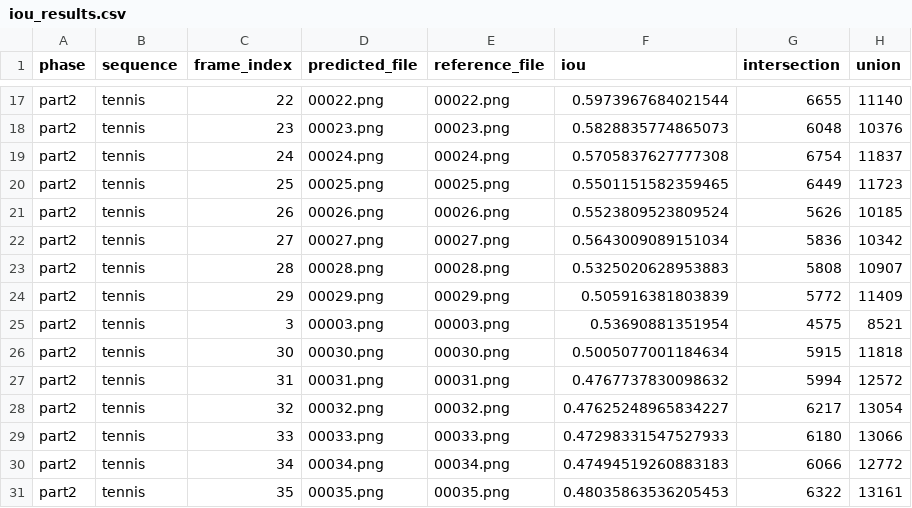
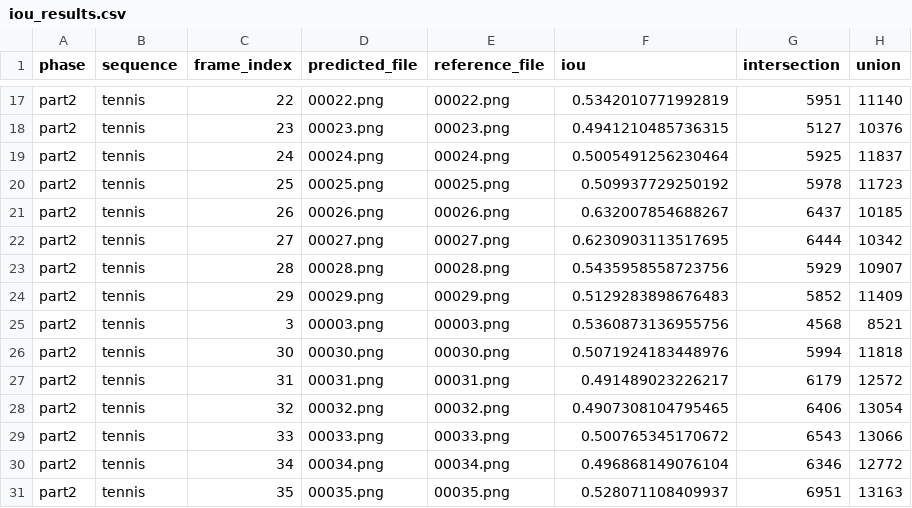
Before and after one commit to CCH0088-Fabulous/AIAA-3102-Proj_3, a CSV file: results/metrics/part2/tennis/iou_results.csv, drawn as a sheet; only a part is shown, gaps mark what is left out; the diff covers the shown part only; the diff names each change by its address in the sheet, - before the commit and + after, or states it on an @@ line.

```diff
--- a/results/metrics/part2/tennis/iou_results.csv
+++ b/results/metrics/part2/tennis/iou_results.csv
-F17 (iou): 0.5973967684021544
+F17 (iou): 0.5342010771992819
-G17 (intersection): 6655
+G17 (intersection): 5951
-F18 (iou): 0.5828835774865073
+F18 (iou): 0.4941210485736315
-G18 (intersection): 6048
+G18 (intersection): 5127
-F19 (iou): 0.5705837627777308
+F19 (iou): 0.5005491256230464
-G19 (intersection): 6754
+G19 (intersection): 5925
-F20 (iou): 0.5501151582359465
+F20 (iou): 0.509937729250192
-G20 (intersection): 6449
+G20 (intersection): 5978
-F21 (iou): 0.5523809523809524
+F21 (iou): 0.632007854688267
-G21 (intersection): 5626
+G21 (intersection): 6437
-F22 (iou): 0.5643009089151034
+F22 (iou): 0.6230903113517695
-G22 (intersection): 5836
+G22 (intersection): 6444
-F23 (iou): 0.5325020628953883
+F23 (iou): 0.5435958558723756
-G23 (intersection): 5808
+G23 (intersection): 5929
-F24 (iou): 0.505916381803839
+F24 (iou): 0.5129283898676483
-G24 (intersection): 5772
+G24 (intersection): 5852
-F25 (iou): 0.53690881351954
+F25 (iou): 0.5360873136955756
-G25 (intersection): 4575
+G25 (intersection): 4568
-F26 (iou): 0.5005077001184634
+F26 (iou): 0.5071924183448976
-G26 (intersection): 5915
+G26 (intersection): 5994
-F27 (iou): 0.4767737830098632
+F27 (iou): 0.491489023226217
-G27 (intersection): 5994
+G27 (intersection): 6179
-F28 (iou): 0.47625248965834227
+F28 (iou): 0.4907308104795465
-G28 (intersection): 6217
+G28 (intersection): 6406
-F29 (iou): 0.47298331547527933
+F29 (iou): 0.500765345170672
-G29 (intersection): 6180
+G29 (intersection): 6543
-F30 (iou): 0.47494519260883183
+F30 (iou): 0.496868149076104
-G30 (intersection): 6066
+G30 (intersection): 6346
-F31 (iou): 0.48035863536205453
+F31 (iou): 0.528071108409937
-G31 (intersection): 6322
+G31 (intersection): 6951
-H31 (union): 13161
+H31 (union): 13163
```
Also changed, not shown: 117 edited cells elsewhere in this file, results/metrics/part2/tennis/psnr_ssim.csv, 9 other files.
